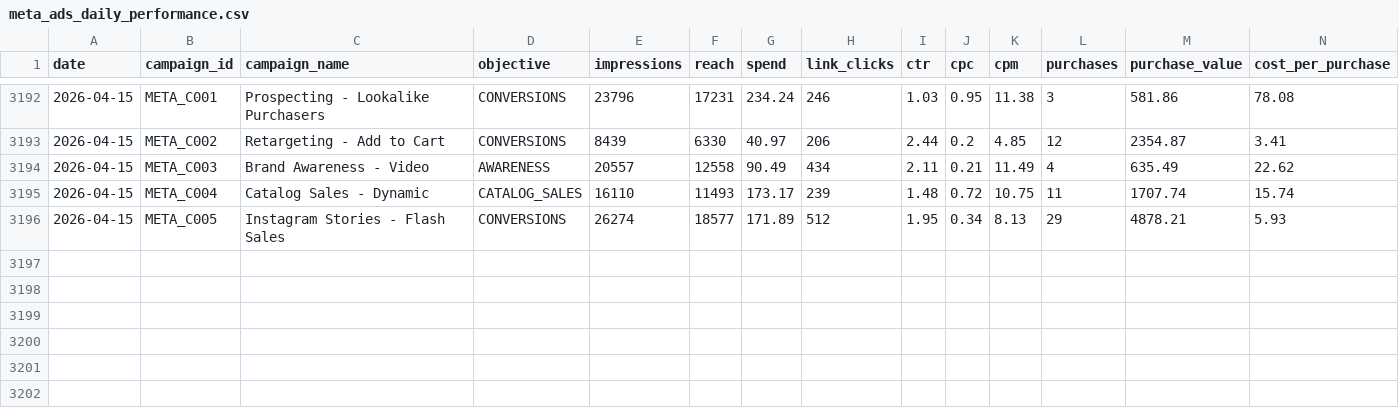
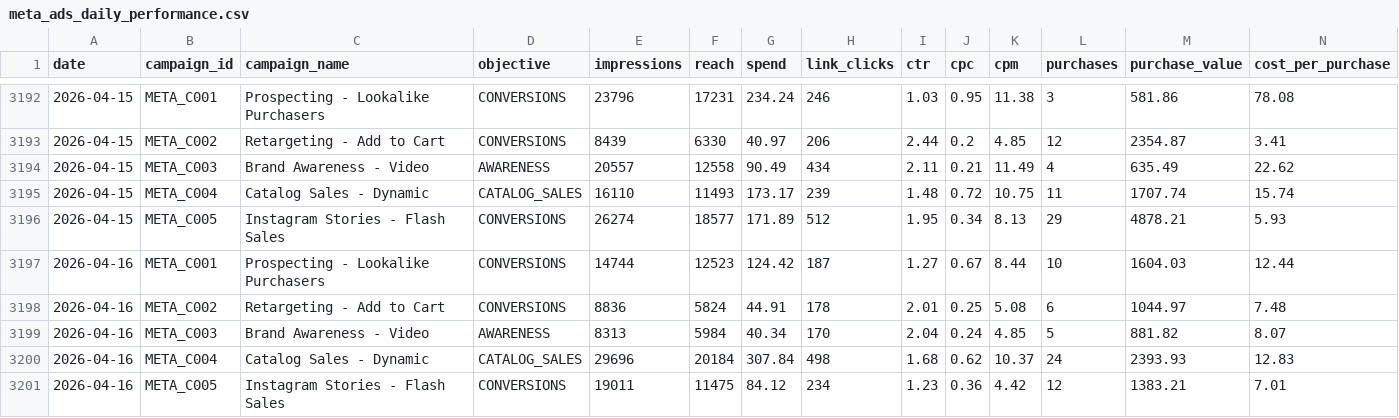
Before and after one commit to eduardocornelsen/full-funnel-ai-analytics, a CSV file: data/mock_marketing/meta_ads_daily_performance.csv, drawn as a sheet; only a part is shown, gaps mark what is left out; rows hold the shown columns only; the diff names each change by its address in the sheet, - before the commit and + after, or states it on an @@ line.

```diff
--- a/data/mock_marketing/meta_ads_daily_performance.csv
+++ b/data/mock_marketing/meta_ads_daily_performance.csv
+row 3197: 2026-04-16 | META_C001 | Prospecting - Lookalike Purchasers | CONVERSIONS | 14744 | 12523 | 124.42 | 187 | 1.27 | 0.67 | 8.44 | 10 | 1604.03 | 12.44
+row 3198: 2026-04-16 | META_C002 | Retargeting - Add to Cart | CONVERSIONS | 8836 | 5824 | 44.91 | 178 | 2.01 | 0.25 | 5.08 | 6 | 1044.97 | 7.48
+row 3199: 2026-04-16 | META_C003 | Brand Awareness - Video | AWARENESS | 8313 | 5984 | 40.34 | 170 | 2.04 | 0.24 | 4.85 | 5 | 881.82 | 8.07
+row 3200: 2026-04-16 | META_C004 | Catalog Sales - Dynamic | CATALOG_SALES | 29696 | 20184 | 307.84 | 498 | 1.68 | 0.62 | 10.37 | 24 | 2393.93 | 12.83
+row 3201: 2026-04-16 | META_C005 | Instagram Stories - Flash Sales | CONVERSIONS | 19011 | 11475 | 84.12 | 234 | 1.23 | 0.36 | 4.42 | 12 | 1383.21 | 7.01
```
Also changed, not shown: data/mock_marketing/ga4_daily_sessions.csv, data/mock_marketing/google_ads_daily_performance.csv, 1 other file.
